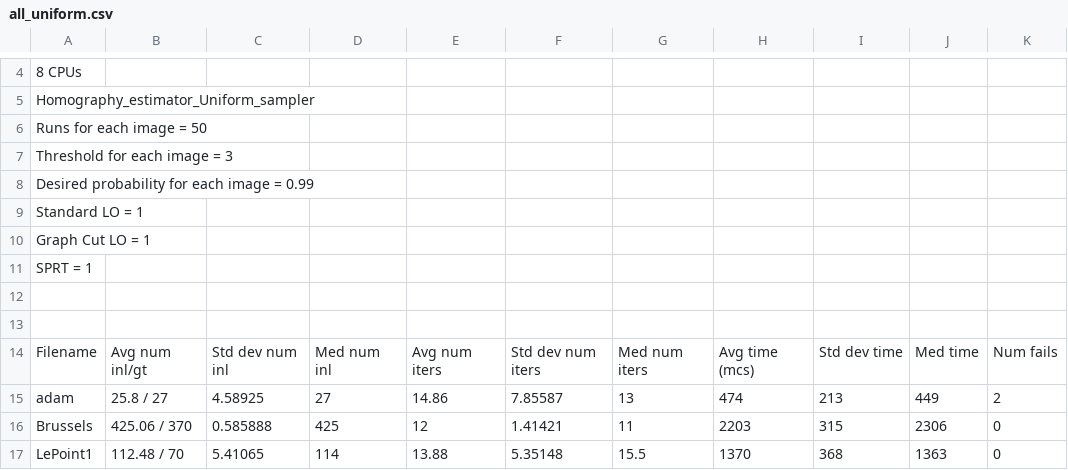
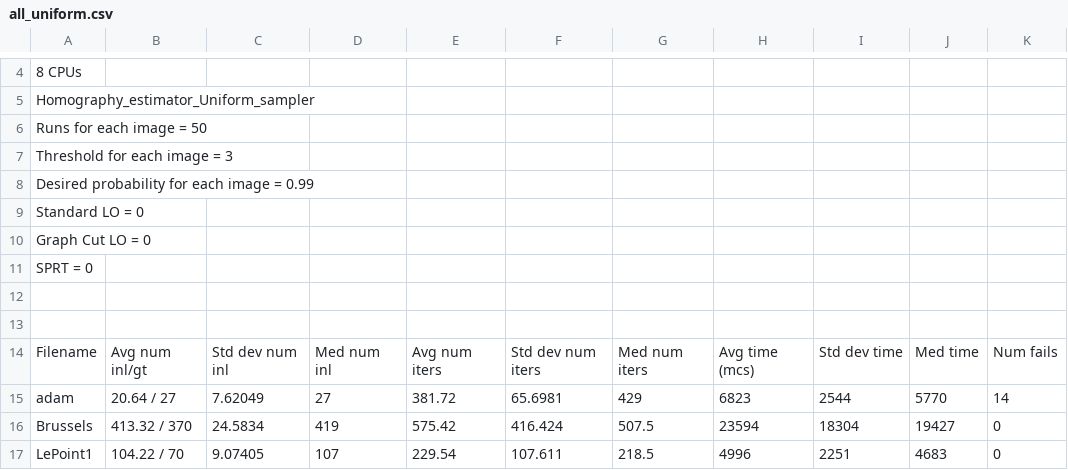
Before and after one commit to ivashmak/Ransac, a CSV file: results/homography/all_uniform.csv, drawn as a sheet; only a part is shown, gaps mark what is left out; the diff covers the shown part only.

```diff
--- a/results/homography/all_uniform.csv
+++ b/results/homography/all_uniform.csv
@@ -8,5 +8,5 @@ Threshold for each image = 3
 Desired probability for each image = 0.99
-Standard LO = 1
-Graph Cut LO = 1
-SPRT = 1
+Standard LO = 0
+Graph Cut LO = 0
+SPRT = 0
 
@@ -14,4 +14,4 @@ SPRT = 1
 Filename,Avg num inl/gt,Std dev num inl,Med num inl,Avg num iters,Std dev num iters,Med num iters,Avg time (mcs),Std dev time,Med time,Num fails
-adam,25.8 / 27,4.58925,27,14.86,7.85587,13,474,213,449,2
-Brussels,425.06 / 370,0.585888,425,12,1.41421,11,2203,315,2306,0
-LePoint1,112.48 / 70,5.41065,114,13.88,5.35148,15.5,1370,368,1363,0
+adam,20.64 / 27,7.62049,27,381.72,65.6981,429,6823,2544,5770,14
+Brussels,413.32 / 370,24.5834,419,575.42,416.424,507.5,23594,18304,19427,0
+LePoint1,104.22 / 70,9.07405,107,229.54,107.611,218.5,4996,2251,4683,0
```
Also changed, not shown: 120 edited cells elsewhere in this file, 20 other files.
